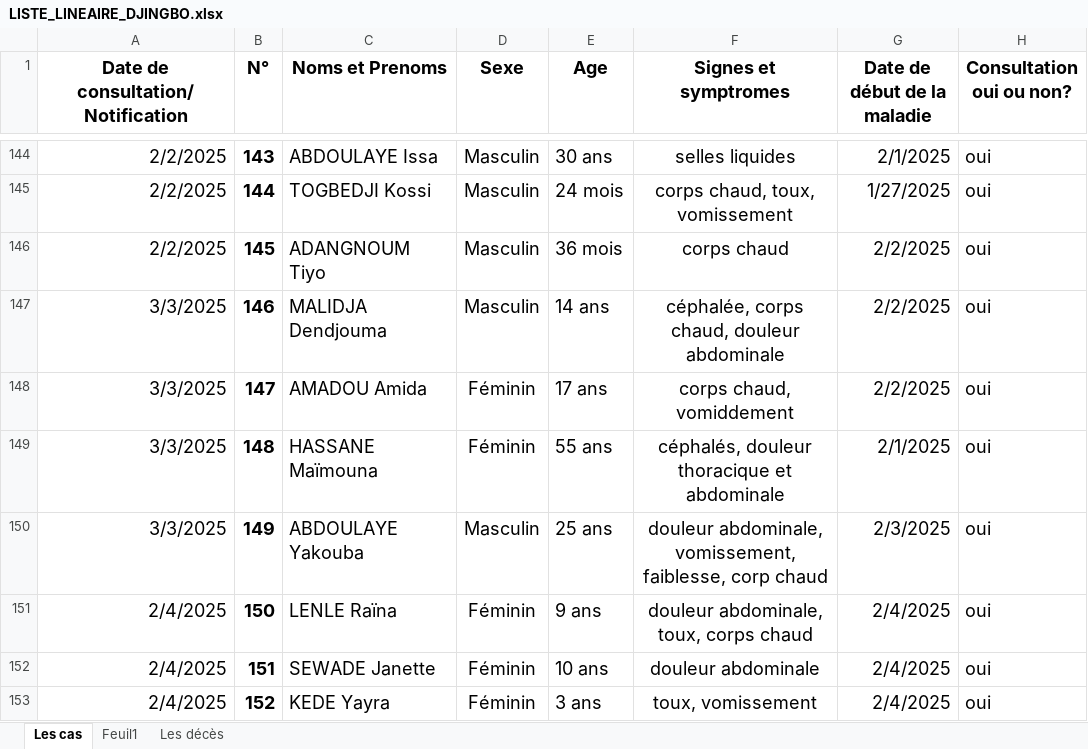
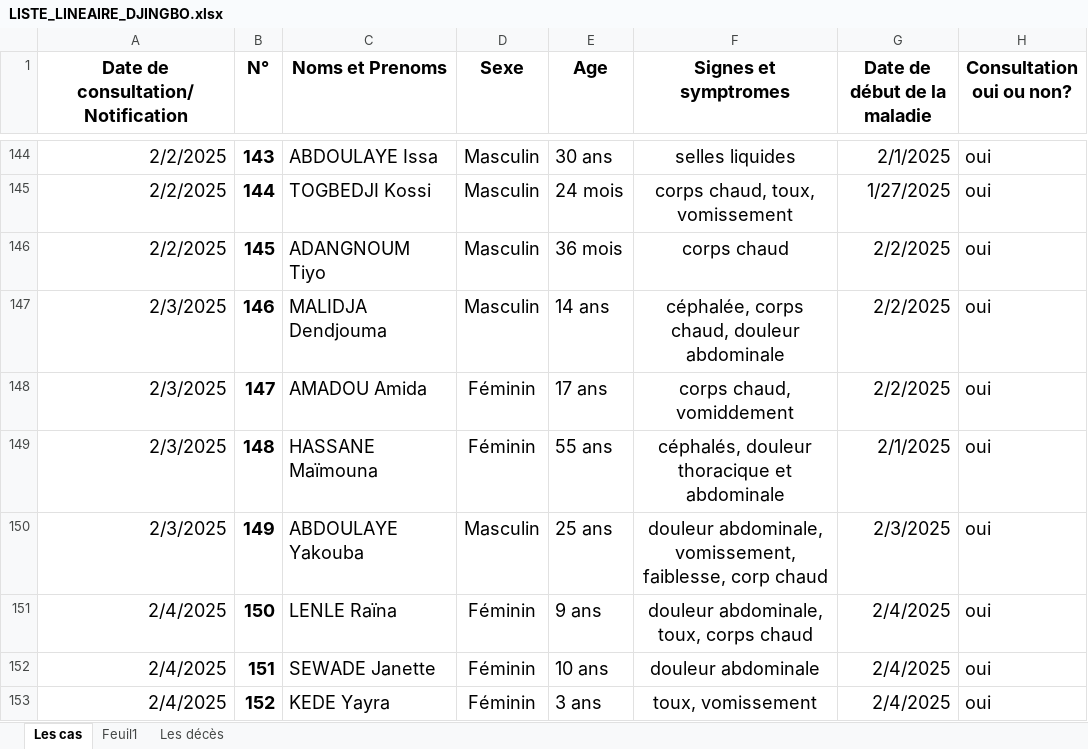
Before and after one commit to richareskodata/Togo-Heath-Data-Dashbord, an Excel workbook: data/LISTE_LINEAIRE_DJINGBO.xlsx, sheet Les cas, drawn as a sheet; only a part is shown, gaps mark what is left out; values as stored, in another font and other column widths than the file's, no borders; the diff names each change by its address in the sheet, - before the commit and + after, or states it on an @@ line.

Commit message:
update

```diff
--- a/data/LISTE_LINEAIRE_DJINGBO.xlsx (sheet Les cas)
+++ b/data/LISTE_LINEAIRE_DJINGBO.xlsx (sheet Les cas)
-A147:A150: 3/3/2025
+A147:A150: 2/3/2025
```
